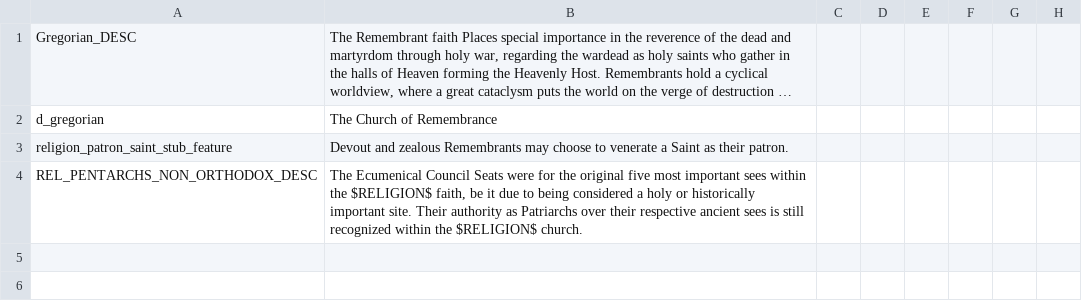
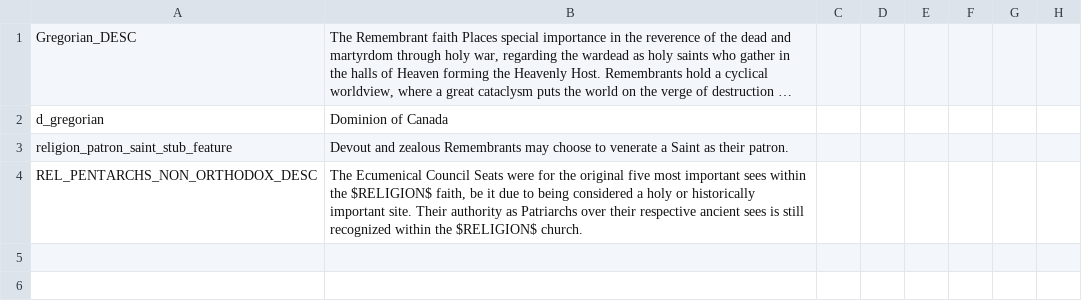
Before and after one commit to MrBadaniel/Aguila-o-Sol, a CSV file: localisation/000_Gregorian.csv, drawn as a sheet; only a part is shown; long unchanged cells end in …; the diff names each change by its address in the sheet, - before the commit and + after, or states it on an @@ line.

Commit message:
Update 000_Gregorian.csv

```diff
--- a/localisation/000_Gregorian.csv
+++ b/localisation/000_Gregorian.csv
-B2: The Church of Remembrance
+B2: Dominion of Canada
```
